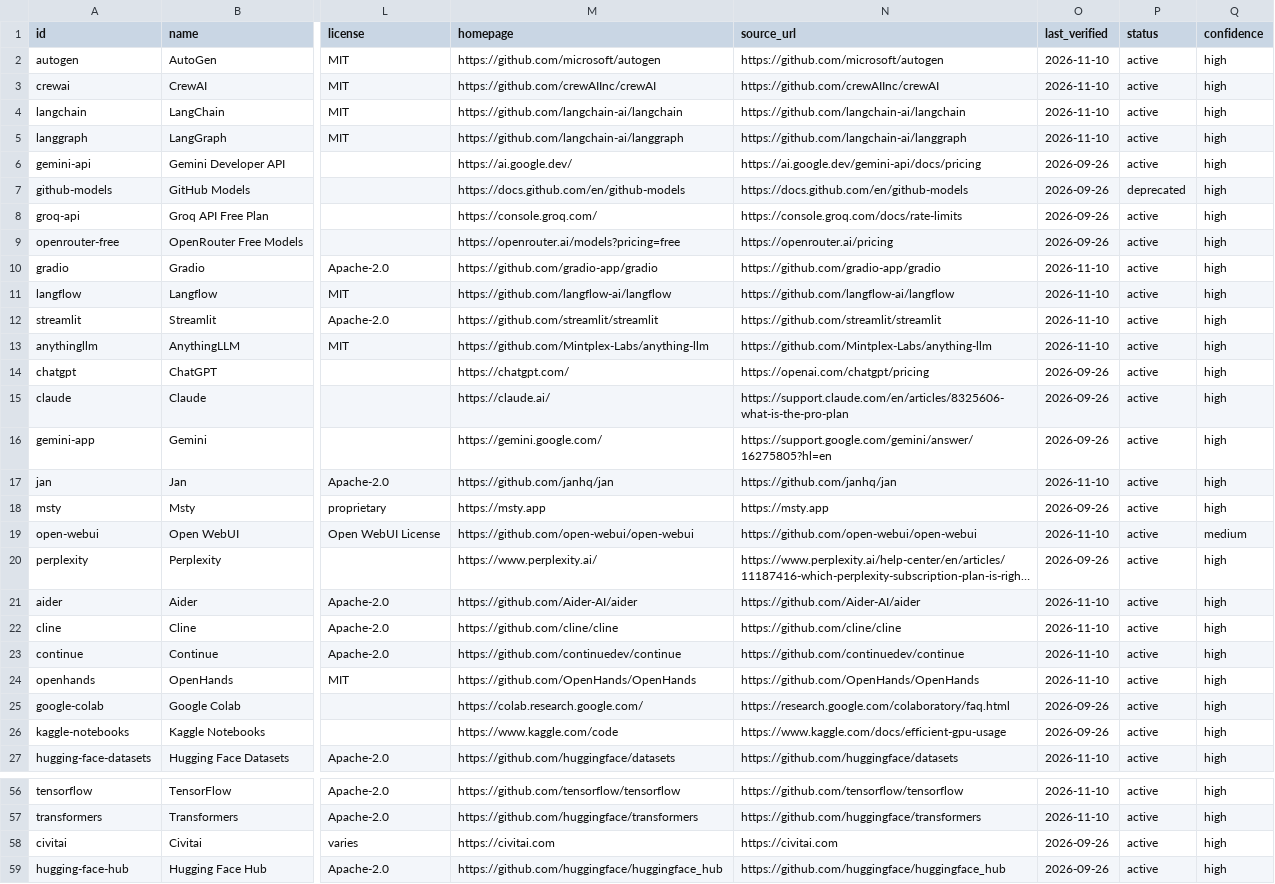
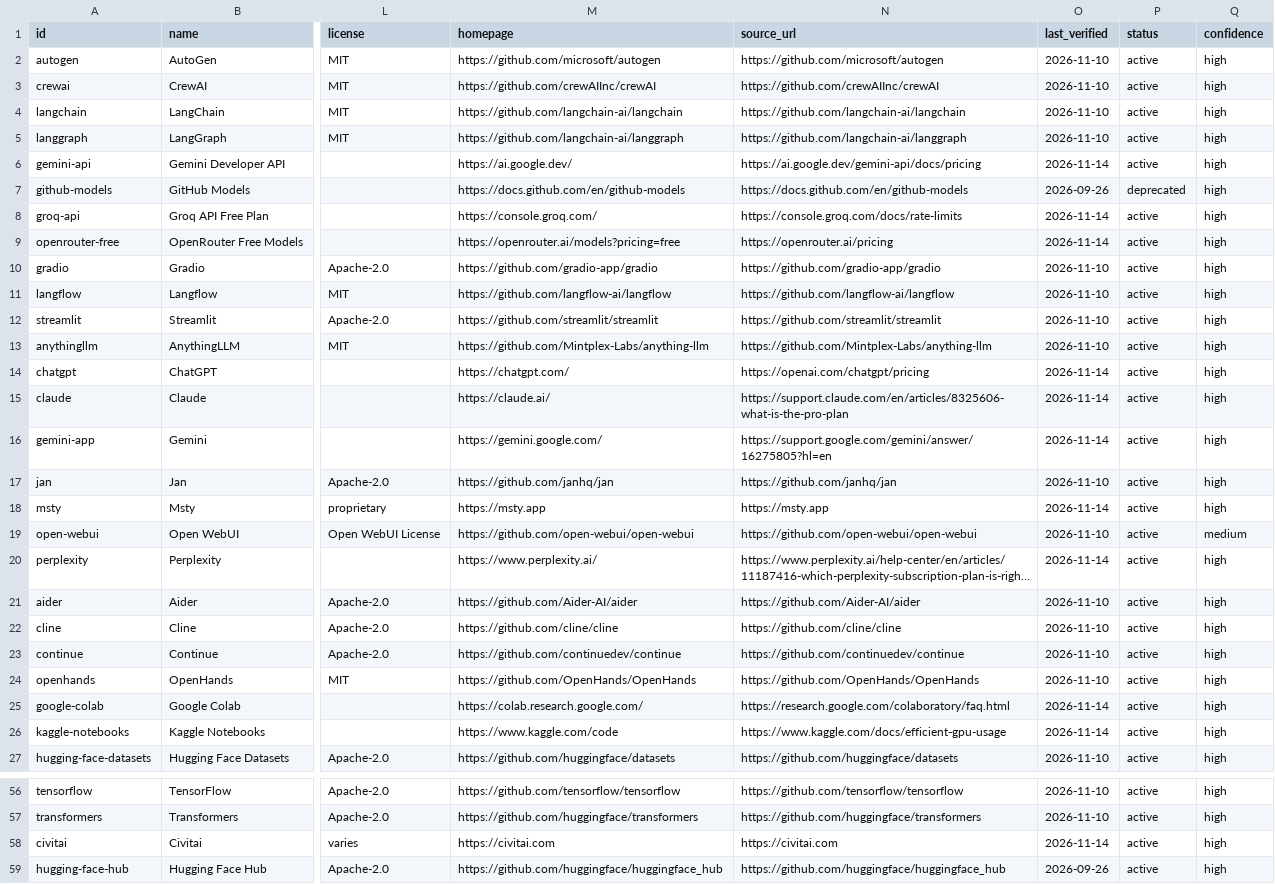
Before and after one commit to ArthureCodage/free-ai-atlas, a CSV file: site/data/resources.csv, drawn as a sheet; only a part is shown, gaps mark what is left out; long unchanged cells end in …; the diff covers the shown part only; the diff names each change by its address in the sheet, - before the commit and + after, or states it on an @@ line.

```diff
--- a/site/data/resources.csv
+++ b/site/data/resources.csv
-O6 (last_verified): 2026-09-26
+O6 (last_verified): 2026-11-14
-O8:O9 (last_verified): 2026-09-26
+O8:O9 (last_verified): 2026-11-14
-O14:O16 (last_verified): 2026-09-26
+O14:O16 (last_verified): 2026-11-14
-O18 (last_verified): 2026-09-26
+O18 (last_verified): 2026-11-14
-O20 (last_verified): 2026-09-26
+O20 (last_verified): 2026-11-14
-O25:O26 (last_verified): 2026-09-26
+O25:O26 (last_verified): 2026-11-14
-O58 (last_verified): 2026-09-26
+O58 (last_verified): 2026-11-14
```
Also changed, not shown: 3 edited cells elsewhere in this file, 20 other files.
